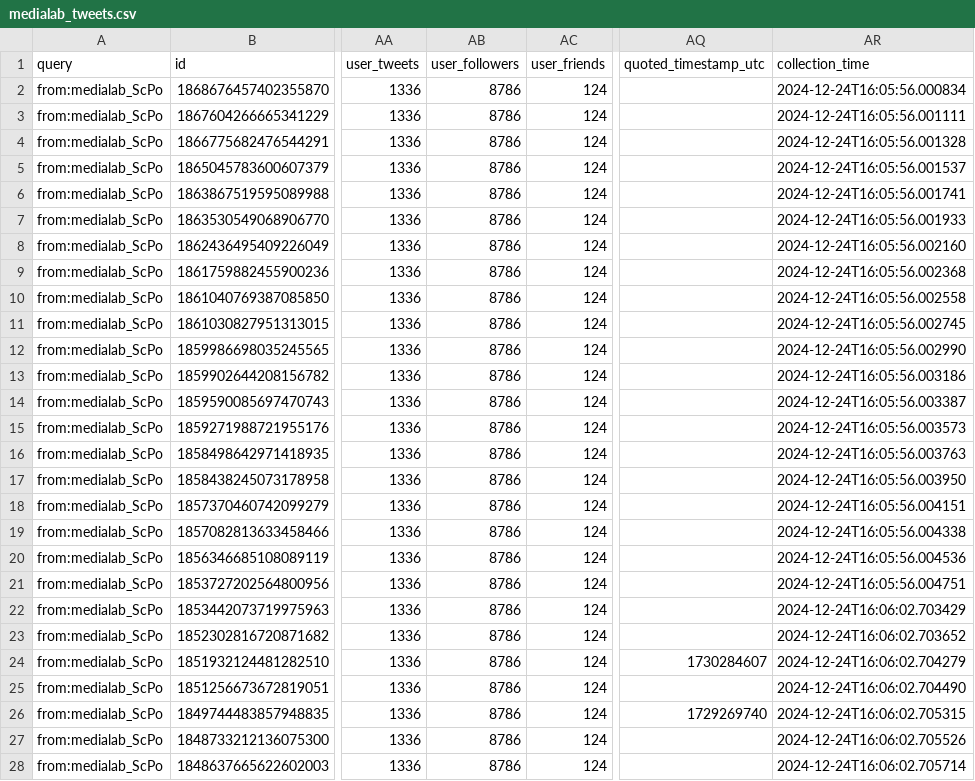
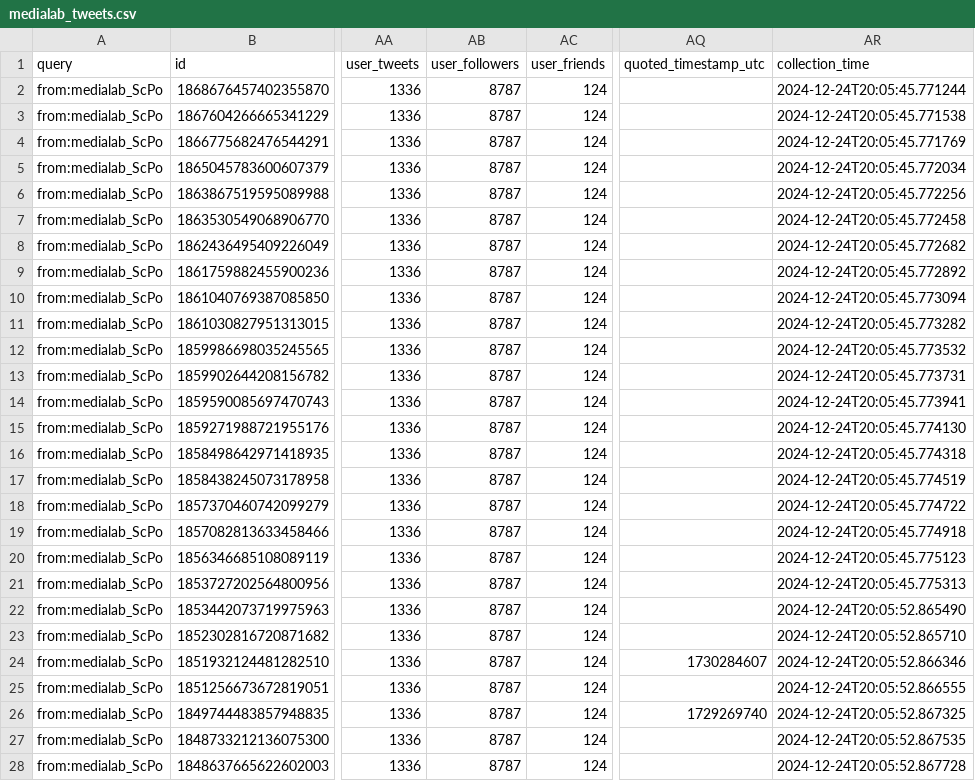
Before and after one commit to medialab/website-medialab-tweets, a CSV file: data/medialab_tweets.csv, drawn as a sheet; only a part is shown, gaps mark what is left out; the diff covers the shown part only; the diff names each change by its address in the sheet, - before the commit and + after, or states it on an @@ line.

```diff
--- a/data/medialab_tweets.csv
+++ b/data/medialab_tweets.csv
-AB2:AB28 (user_followers): 8786
+AB2:AB28 (user_followers): 8787
-AR2 (collection_time): 2024-12-24T16:05:56.000834
+AR2 (collection_time): 2024-12-24T20:05:45.771244
-AR3 (collection_time): 2024-12-24T16:05:56.001111
+AR3 (collection_time): 2024-12-24T20:05:45.771538
-AR4 (collection_time): 2024-12-24T16:05:56.001328
+AR4 (collection_time): 2024-12-24T20:05:45.771769
-AR5 (collection_time): 2024-12-24T16:05:56.001537
+AR5 (collection_time): 2024-12-24T20:05:45.772034
-AR6 (collection_time): 2024-12-24T16:05:56.001741
+AR6 (collection_time): 2024-12-24T20:05:45.772256
-AR7 (collection_time): 2024-12-24T16:05:56.001933
+AR7 (collection_time): 2024-12-24T20:05:45.772458
-AR8 (collection_time): 2024-12-24T16:05:56.002160
+AR8 (collection_time): 2024-12-24T20:05:45.772682
-AR9 (collection_time): 2024-12-24T16:05:56.002368
+AR9 (collection_time): 2024-12-24T20:05:45.772892
-AR10 (collection_time): 2024-12-24T16:05:56.002558
+AR10 (collection_time): 2024-12-24T20:05:45.773094
-AR11 (collection_time): 2024-12-24T16:05:56.002745
+AR11 (collection_time): 2024-12-24T20:05:45.773282
-AR12 (collection_time): 2024-12-24T16:05:56.002990
+AR12 (collection_time): 2024-12-24T20:05:45.773532
-AR13 (collection_time): 2024-12-24T16:05:56.003186
+AR13 (collection_time): 2024-12-24T20:05:45.773731
-AR14 (collection_time): 2024-12-24T16:05:56.003387
+AR14 (collection_time): 2024-12-24T20:05:45.773941
-AR15 (collection_time): 2024-12-24T16:05:56.003573
+AR15 (collection_time): 2024-12-24T20:05:45.774130
-AR16 (collection_time): 2024-12-24T16:05:56.003763
+AR16 (collection_time): 2024-12-24T20:05:45.774318
-AR17 (collection_time): 2024-12-24T16:05:56.003950
+AR17 (collection_time): 2024-12-24T20:05:45.774519
-AR18 (collection_time): 2024-12-24T16:05:56.004151
+AR18 (collection_time): 2024-12-24T20:05:45.774722
-AR19 (collection_time): 2024-12-24T16:05:56.004338
+AR19 (collection_time): 2024-12-24T20:05:45.774918
-AR20 (collection_time): 2024-12-24T16:05:56.004536
+AR20 (collection_time): 2024-12-24T20:05:45.775123
-AR21 (collection_time): 2024-12-24T16:05:56.004751
+AR21 (collection_time): 2024-12-24T20:05:45.775313
-AR22 (collection_time): 2024-12-24T16:06:02.703429
+AR22 (collection_time): 2024-12-24T20:05:52.865490
-AR23 (collection_time): 2024-12-24T16:06:02.703652
+AR23 (collection_time): 2024-12-24T20:05:52.865710
-AR24 (collection_time): 2024-12-24T16:06:02.704279
+AR24 (collection_time): 2024-12-24T20:05:52.866346
-AR25 (collection_time): 2024-12-24T16:06:02.704490
+AR25 (collection_time): 2024-12-24T20:05:52.866555
-AR26 (collection_time): 2024-12-24T16:06:02.705315
+AR26 (collection_time): 2024-12-24T20:05:52.867325
-AR27 (collection_time): 2024-12-24T16:06:02.705526
+AR27 (collection_time): 2024-12-24T20:05:52.867535
-AR28 (collection_time): 2024-12-24T16:06:02.705714
+AR28 (collection_time): 2024-12-24T20:05:52.867728
```
Also changed, not shown: 6 edited cells elsewhere in this file.
